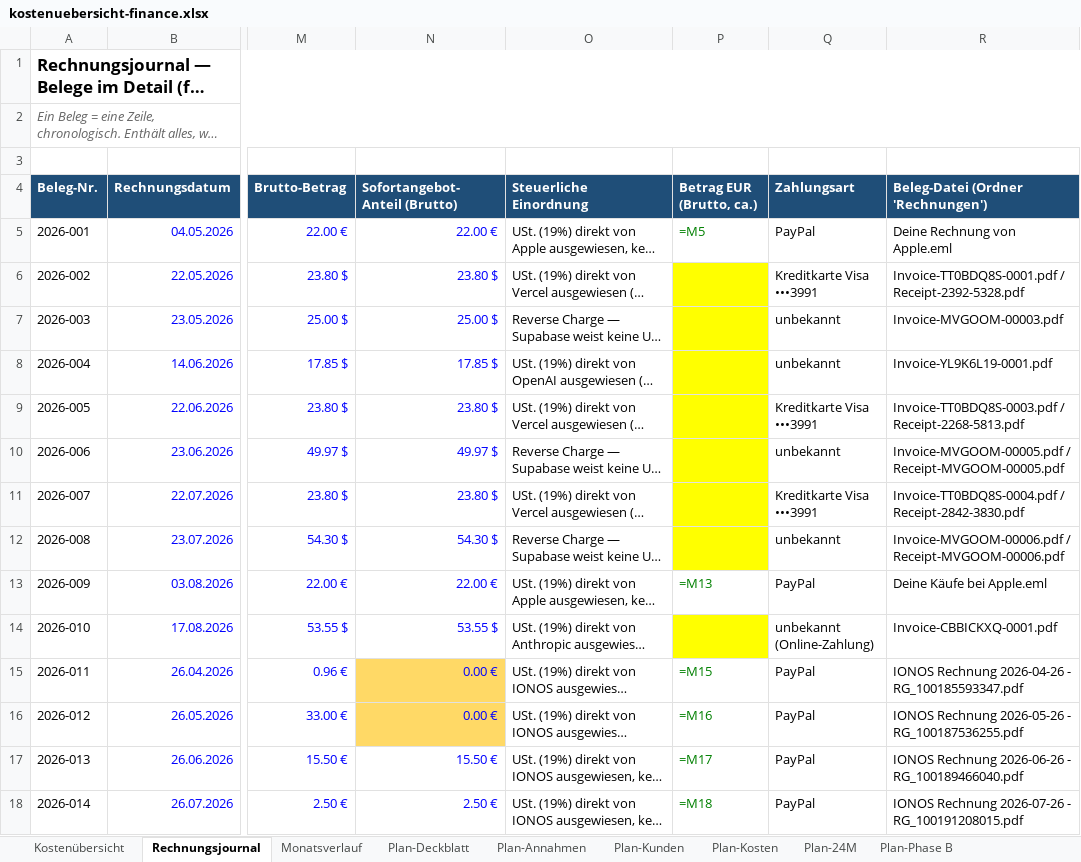
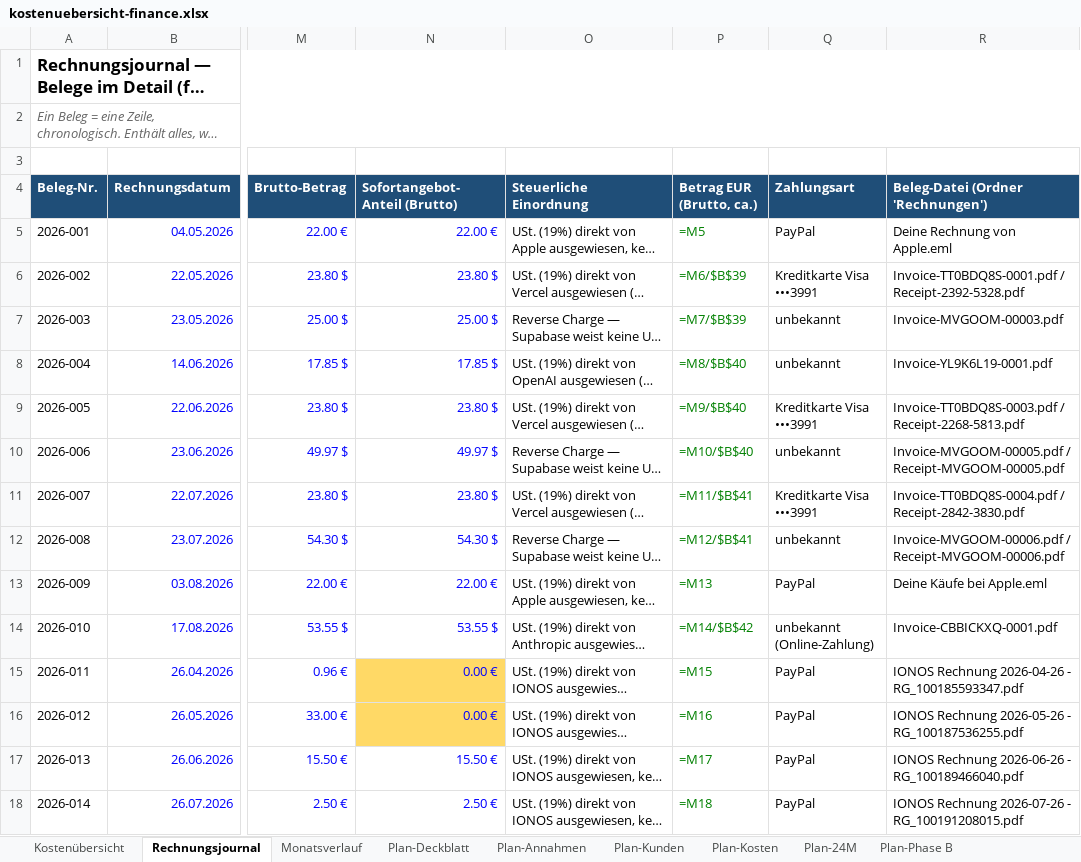
Before and after one commit to einfachanfrage/sofortangebot, an Excel workbook: docs/kostenuebersicht-finance.xlsx, sheet Rechnungsjournal, drawn as a sheet; only a part is shown, gaps mark what is left out; long unchanged cells end in …; values as stored, in another font and other column widths than the file's, no borders; formulas without a stored value are shown as written; the diff covers the shown part only; the diff names each change by its address in the sheet, - before the commit and + after, or states it on an @@ line.

```diff
--- a/docs/kostenuebersicht-finance.xlsx (sheet Rechnungsjournal)
+++ b/docs/kostenuebersicht-finance.xlsx (sheet Rechnungsjournal)
-P6 (Betrag EUR (Brutto, ca.)): (empty)
+P6 (Betrag EUR (Brutto, ca.)): =M6/$B$39
-P6:P12 fill: #FFFF00
+P6:P12 fill: none
-P7 (Betrag EUR (Brutto, ca.)): (empty)
+P7 (Betrag EUR (Brutto, ca.)): =M7/$B$39
-P8 (Betrag EUR (Brutto, ca.)): (empty)
+P8 (Betrag EUR (Brutto, ca.)): =M8/$B$40
-P9 (Betrag EUR (Brutto, ca.)): (empty)
+P9 (Betrag EUR (Brutto, ca.)): =M9/$B$40
-P10 (Betrag EUR (Brutto, ca.)): (empty)
+P10 (Betrag EUR (Brutto, ca.)): =M10/$B$40
-P11 (Betrag EUR (Brutto, ca.)): (empty)
+P11 (Betrag EUR (Brutto, ca.)): =M11/$B$41
-P12 (Betrag EUR (Brutto, ca.)): (empty)
+P12 (Betrag EUR (Brutto, ca.)): =M12/$B$41
-P14 (Betrag EUR (Brutto, ca.)): (empty)
+P14 (Betrag EUR (Brutto, ca.)): =M14/$B$42
-P14 fill: #FFFF00
+P14 fill: none
```
Also changed, not shown: 23 added rows, 2 edited cells and cell formats elsewhere in this sheet, sheet Kostenübersicht, sheet Legende & offene Punkte, sheet Plan-Annahmen, 3 other files.
